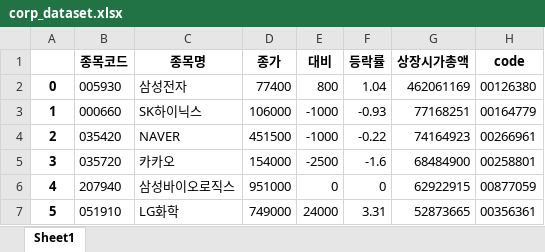
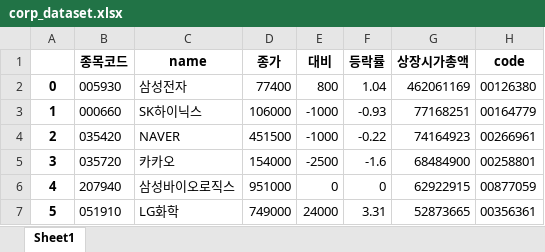
Before and after one commit to ssw02238/BEE, an Excel workbook: g_data/corp_dataset.xlsx, sheet Sheet1, drawn as a sheet; only a part is shown; values as stored, in another font and other column widths than the file's, no borders; the diff names each change by its address in the sheet, - before the commit and + after, or states it on an @@ line.

Commit message:
DOC: add G_data 지배구조 관련 데이터 추가

```diff
--- a/g_data/corp_dataset.xlsx (sheet Sheet1)
+++ b/g_data/corp_dataset.xlsx (sheet Sheet1)
-C1: 종목명
+C1: name
```
Also changed, not shown: 7 other files.
